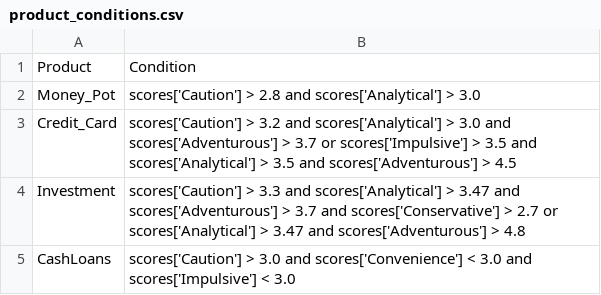
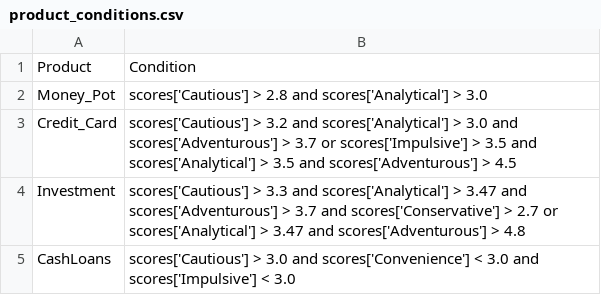
Before and after one commit to ITDSIU19008/astrofin, a CSV file: product_conditions.csv, drawn as a sheet.

```diff
--- a/product_conditions.csv
+++ b/product_conditions.csv
@@ -1,5 +1,5 @@
 Product,Condition
-Money_Pot,scores['Caution'] > 2.8 and scores['Analytical'] > 3.0
-Credit_Card,scores['Caution'] > 3.2 and scores['Analytical'] > 3.0 and scores['Adventurous'] > 3.7 or scores['Impulsive'] > 3.5 and scores['Analytical'] > 3.5 and scores['Adventurous'] > 4.5
-Investment,scores['Caution'] > 3.3 and scores['Analytical'] > 3.47 and scores['Adventurous'] > 3.7 and scores['Conservative'] > 2.7 or scores['Analytical'] > 3.47 and scores['Adventurous'] > 4.8
-CashLoans,scores['Caution'] > 3.0 and scores['Convenience'] < 3.0 and scores['Impulsive'] < 3.0
+Money_Pot,scores['Cautious'] > 2.8 and scores['Analytical'] > 3.0
+Credit_Card,scores['Cautious'] > 3.2 and scores['Analytical'] > 3.0 and scores['Adventurous'] > 3.7 or scores['Impulsive'] > 3.5 and scores['Analytical'] > 3.5 and scores['Adventurous'] > 4.5
+Investment,scores['Cautious'] > 3.3 and scores['Analytical'] > 3.47 and scores['Adventurous'] > 3.7 and scores['Conservative'] > 2.7 or scores['Analytical'] > 3.47 and scores['Adventurous'] > 4.8
+CashLoans,scores['Cautious'] > 3.0 and scores['Convenience'] < 3.0 and scores['Impulsive'] < 3.0
```
Also changed, not shown: aspect_sc.csv, combined_financial_traits.csv, 3 other files.
